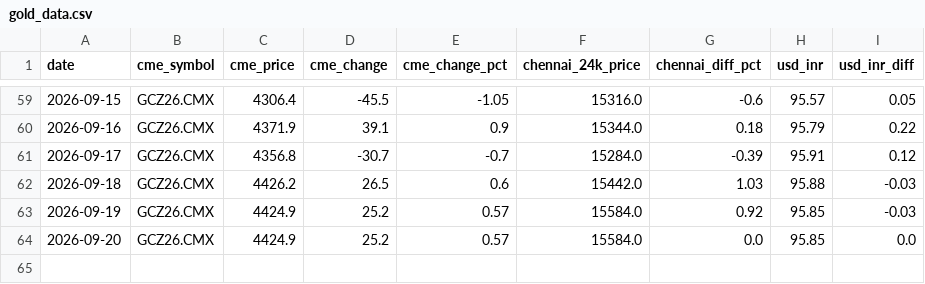
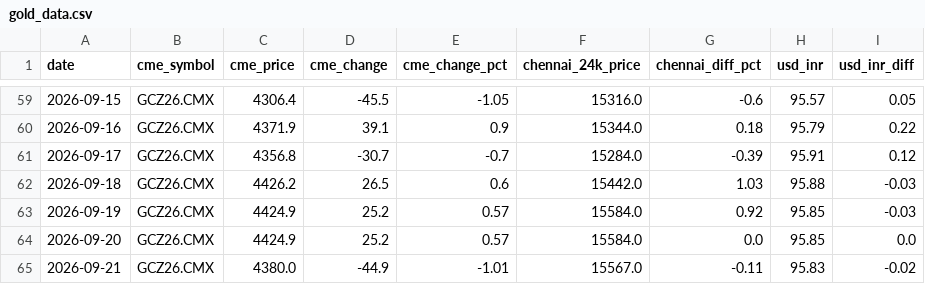
Before and after one commit to nupurams-creator/test-gold, a CSV file: data/gold_data.csv, drawn as a sheet; only a part is shown, gaps mark what is left out; the diff names each change by its address in the sheet, - before the commit and + after, or states it on an @@ line.

```diff
--- a/data/gold_data.csv
+++ b/data/gold_data.csv
+row 65: 2026-09-21 | GCZ26.CMX | 4380.0 | -44.9 | -1.01 | 15567.0 | -0.11 | 95.83 | -0.02
```
